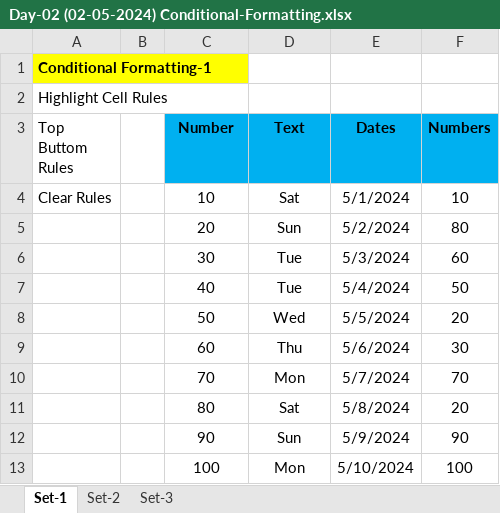
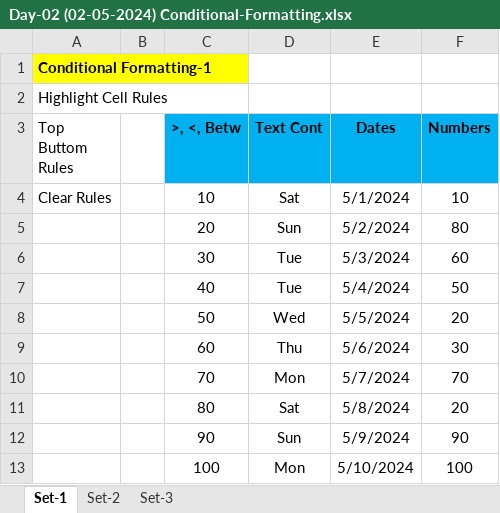
Before and after one commit to milandas63/SupriyaSingh, an Excel workbook: Lesson/Day-04 (03-05-2024)/Day-02 (02-05-2024) Conditional-Formatting.xlsx, sheet Set-1, drawn as a sheet; values as stored, in another font and other column widths than the file's, no borders; the diff names each change by its address in the sheet, - before the commit and + after, or states it on an @@ line.

```diff
--- a/Lesson/Day-04 (03-05-2024)/Day-02 (02-05-2024) Conditional-Formatting.xlsx (sheet Set-1)
+++ b/Lesson/Day-04 (03-05-2024)/Day-02 (02-05-2024) Conditional-Formatting.xlsx (sheet Set-1)
-C3: Number
+C3: >, <, Betw
-D3: Text
+D3: Text Cont
```
Also changed, not shown: sheet Set-2, sheet Set-3.
